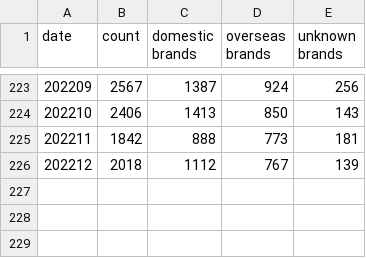
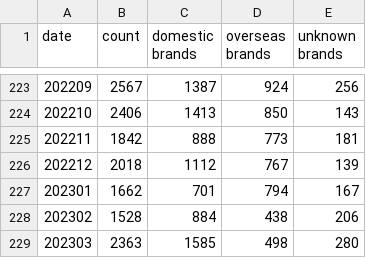
Before and after one commit to JPCERTCC/JPCERT-IR-Statistics, a CSV file: phishing.csv, drawn as a sheet; only a part is shown, gaps mark what is left out; the diff names each change by its address in the sheet, - before the commit and + after, or states it on an @@ line.

```diff
--- a/phishing.csv
+++ b/phishing.csv
+row 227: 202301 | 1662 | 701 | 794 | 167
+row 228: 202302 | 1528 | 884 | 438 | 206
+row 229: 202303 | 2363 | 1585 | 498 | 280
```
Also changed, not shown: incident-cases-coordinated.csv, incident-reports.csv, 6 other files.
